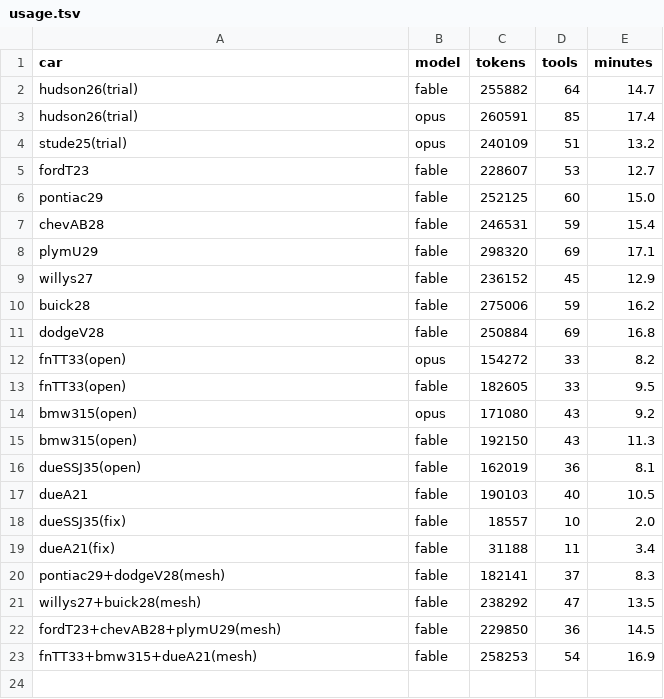
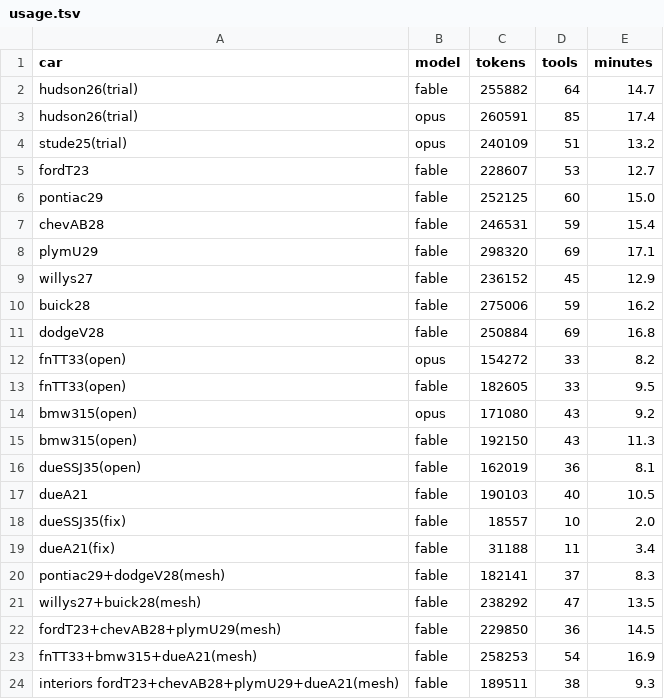
Before and after one commit to parkcarlos0611-lgt/1, a TSV file: gearhouse/tools/ref/sheetcars/usage.tsv, drawn as a sheet; the diff names each change by its address in the sheet, - before the commit and + after, or states it on an @@ line.

```diff
--- a/gearhouse/tools/ref/sheetcars/usage.tsv
+++ b/gearhouse/tools/ref/sheetcars/usage.tsv
+row 24: interiors fordT23+chevAB28+plymU29+dueA21(mesh) | fable | 189511 | 38 | 9.3
```
Also changed, not shown: 4 other files.
